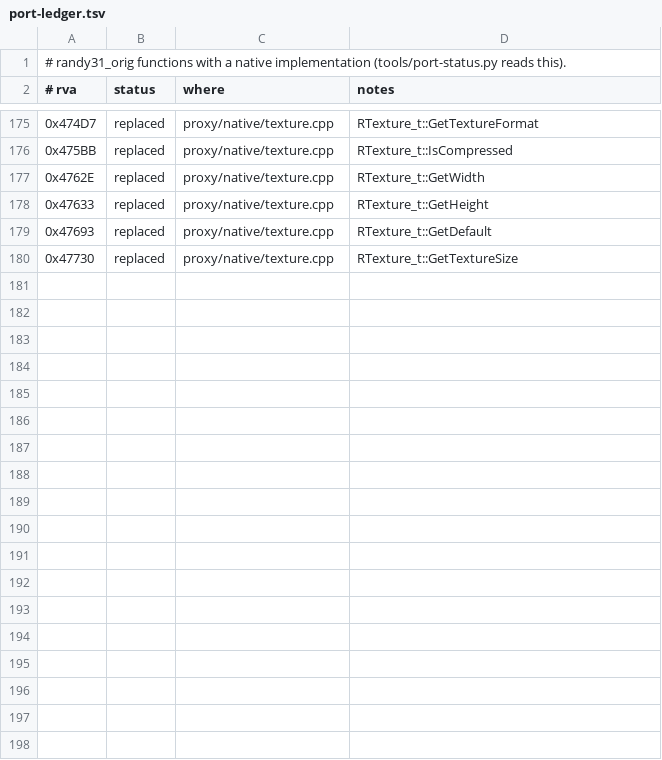
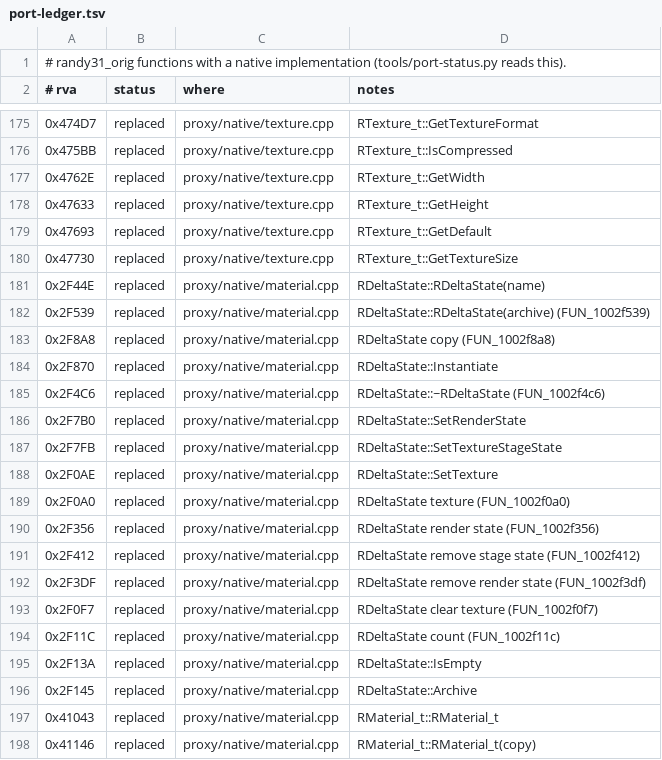
Before and after one commit to wannabuh/ao-vk, a TSV file: docs/port-ledger.tsv, drawn as a sheet; only a part is shown, gaps mark what is left out; the diff covers the shown part only; the diff names each change by its address in the sheet, - before the commit and + after, or states it on an @@ line.

```diff
--- a/docs/port-ledger.tsv
+++ b/docs/port-ledger.tsv
+row 181: 0x2F44E | replaced | proxy/native/material.cpp | RDeltaState::RDeltaState(name)
+row 182: 0x2F539 | replaced | proxy/native/material.cpp | RDeltaState::RDeltaState(archive) (FUN_1002f539)
+row 183: 0x2F8A8 | replaced | proxy/native/material.cpp | RDeltaState copy (FUN_1002f8a8)
+row 184: 0x2F870 | replaced | proxy/native/material.cpp | RDeltaState::Instantiate
+row 185: 0x2F4C6 | replaced | proxy/native/material.cpp | RDeltaState::~RDeltaState (FUN_1002f4c6)
+row 186: 0x2F7B0 | replaced | proxy/native/material.cpp | RDeltaState::SetRenderState
+row 187: 0x2F7FB | replaced | proxy/native/material.cpp | RDeltaState::SetTextureStageState
+row 188: 0x2F0AE | replaced | proxy/native/material.cpp | RDeltaState::SetTexture
+row 189: 0x2F0A0 | replaced | proxy/native/material.cpp | RDeltaState texture (FUN_1002f0a0)
+row 190: 0x2F356 | replaced | proxy/native/material.cpp | RDeltaState render state (FUN_1002f356)
+row 191: 0x2F412 | replaced | proxy/native/material.cpp | RDeltaState remove stage state (FUN_1002f412)
+row 192: 0x2F3DF | replaced | proxy/native/material.cpp | RDeltaState remove render state (FUN_1002f3df)
+row 193: 0x2F0F7 | replaced | proxy/native/material.cpp | RDeltaState clear texture (FUN_1002f0f7)
+row 194: 0x2F11C | replaced | proxy/native/material.cpp | RDeltaState count (FUN_1002f11c)
+row 195: 0x2F13A | replaced | proxy/native/material.cpp | RDeltaState::IsEmpty
+row 196: 0x2F145 | replaced | proxy/native/material.cpp | RDeltaState::Archive
+row 197: 0x41043 | replaced | proxy/native/material.cpp | RMaterial_t::RMaterial_t
+row 198: 0x41146 | replaced | proxy/native/material.cpp | RMaterial_t::RMaterial_t(copy)
```
Also changed, not shown: 18 added rows elsewhere in this file, 10 other files.
